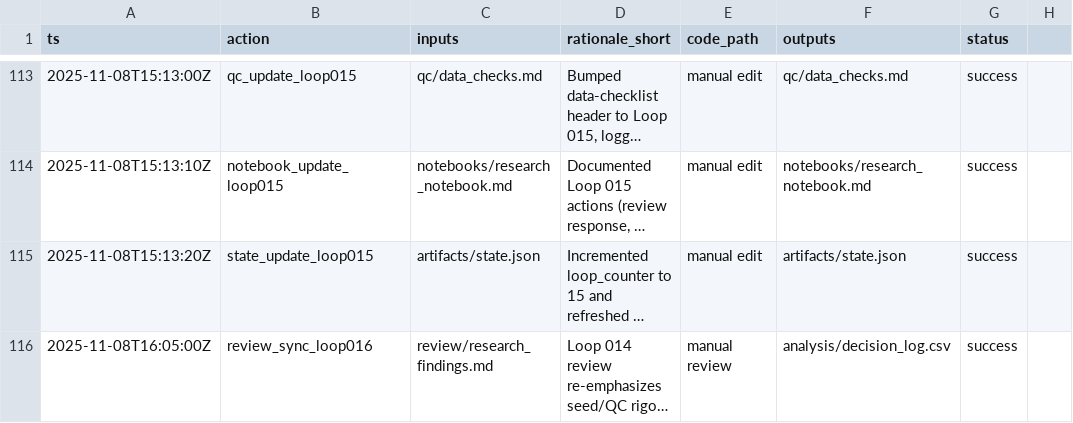
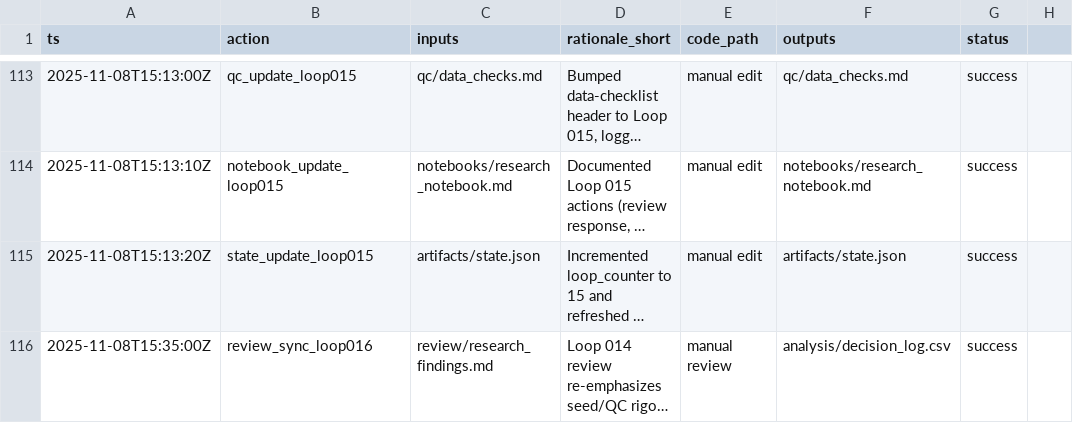
Before and after one commit to whp-wessel/ai_scientist, a CSV file: experiment_4b_aella_extensive_direct_edits_not_json/analysis/decision_log.csv, drawn as a sheet; only a part is shown, gaps mark what is left out; long unchanged cells end in …; the diff names each change by its address in the sheet, - before the commit and + after, or states it on an @@ line.

```diff
--- a/experiment_4b_aella_extensive_direct_edits_not_json/analysis/decision_log.csv
+++ b/experiment_4b_aella_extensive_direct_edits_not_json/analysis/decision_log.csv
-A116 (ts): 2025-11-08T16:05:00Z
+A116 (ts): 2025-11-08T15:35:00Z
```
Also changed, not shown: experiment_4b_aella_extensive_direct_edits_not_json/lit/evidence_map.csv, 12 other files.
